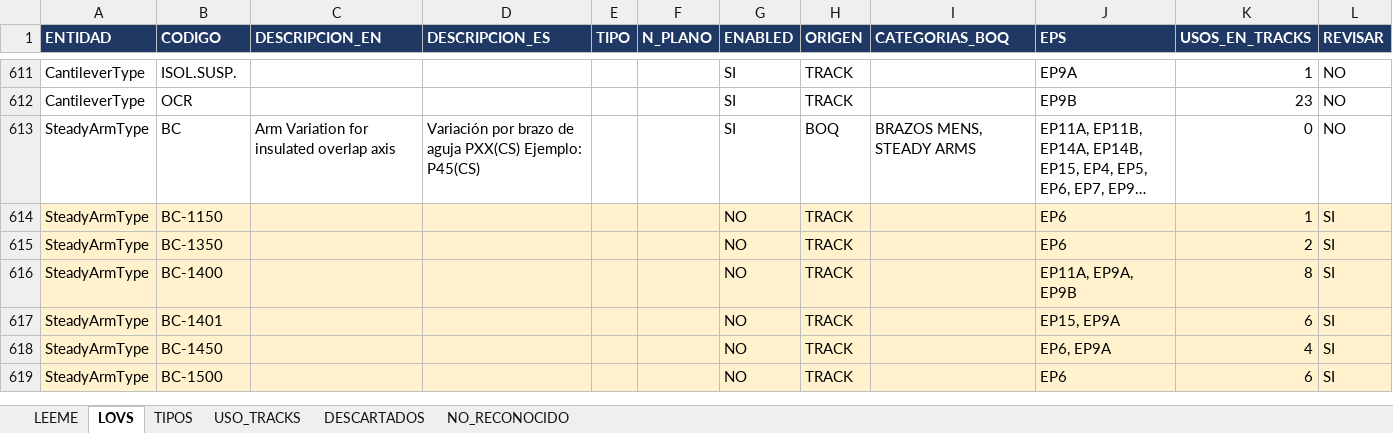
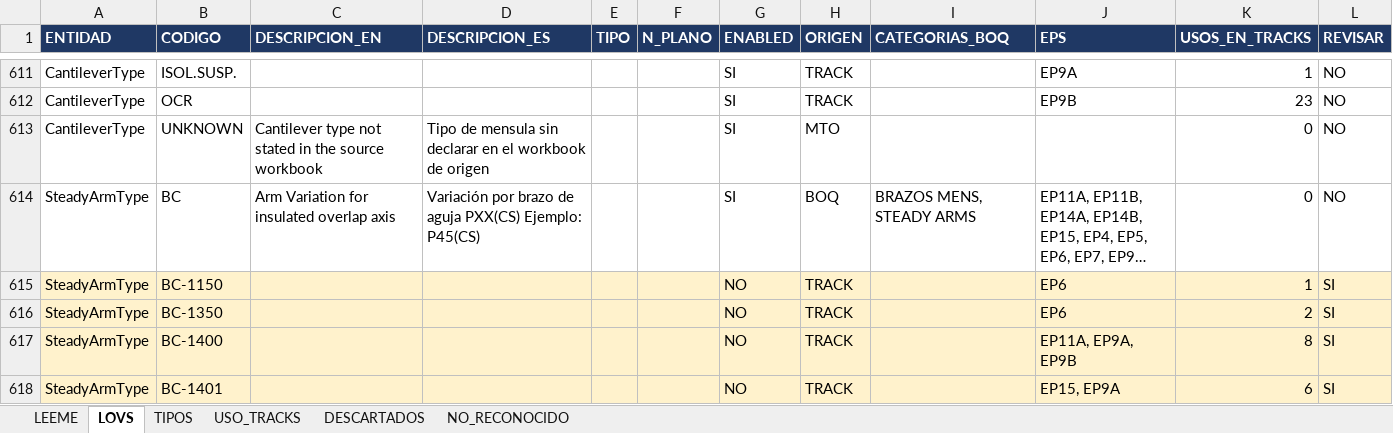
Before and after one commit to alexwarrior1991/mto-configuration, an Excel workbook: data/lov-master.xlsx, sheet LOVS, drawn as a sheet; only a part is shown, gaps mark what is left out; the shorter side is filled out with more unchanged rows; long unchanged cells end in …; values as stored, in another font and other column widths than the file's, no borders; the diff names each change by its address in the sheet, - before the commit and + after, or states it on an @@ line.

```diff
--- a/data/lov-master.xlsx (sheet LOVS)
+++ b/data/lov-master.xlsx (sheet LOVS)
+row 613: CantileverType | UNKNOWN | Cantilever type not stated in the source workbook | Tipo de mensula sin declarar en el workbook de origen |  |  | SI | MTO |  |  | 0 | NO
```
Also changed, not shown: 7 other files.
